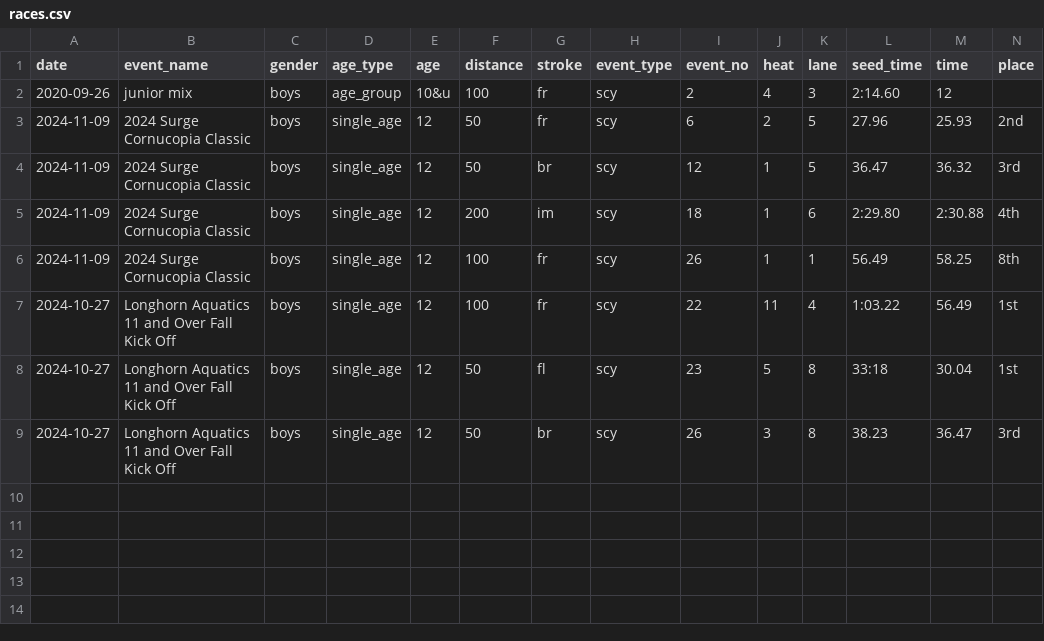
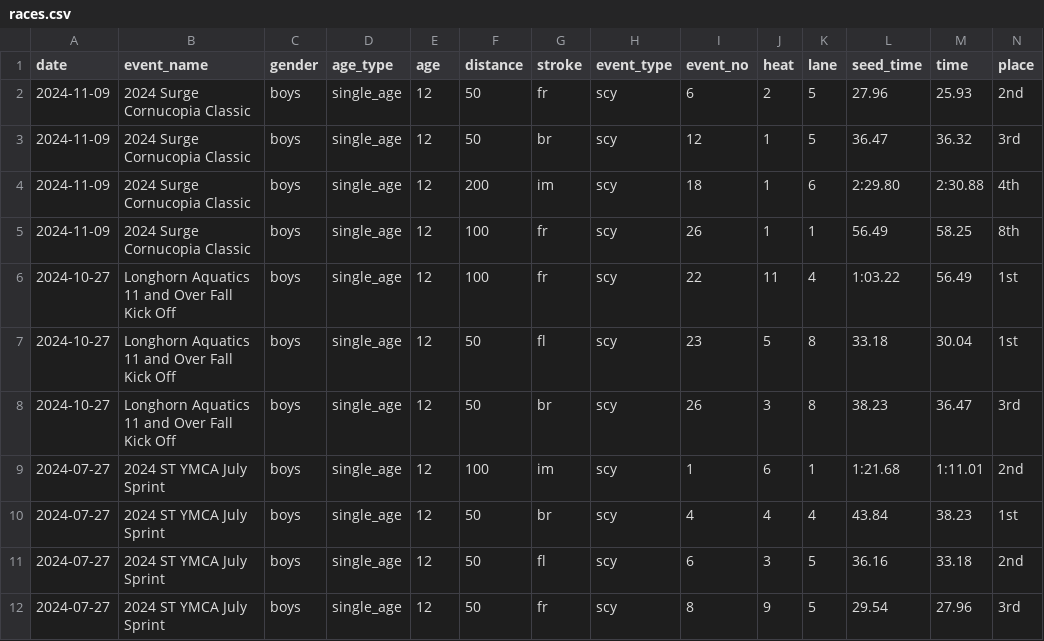
Before and after one commit to davidpacecode/likableguys, a CSV file: src/_data/races.csv, drawn as a sheet; only a part is shown; removed rows and columns are numbered as before the commit, all else as after; rows hold the shown columns only; the diff names each change by its address in the sheet, - before the commit and + after, or states it on an @@ line.

Commit message:
added another race and fixed link on home page

```diff
--- a/src/_data/races.csv
+++ b/src/_data/races.csv
-row 2: 2020-09-26 | junior mix | boys | age_group | 10&u | 100 | fr | scy | 2 | 4 | 3 | 2:14.60 | 12
-L7 (seed_time): 33:18
+L7 (seed_time): 33.18
+row 9: 2024-07-27 | 2024 ST YMCA July Sprint | boys | single_age | 12 | 100 | im | scy | 1 | 6 | 1 | 1:21.68 | 1:11.01 | 2nd
+row 10: 2024-07-27 | 2024 ST YMCA July Sprint | boys | single_age | 12 | 50 | br | scy | 4 | 4 | 4 | 43.84 | 38.23 | 1st
+row 11: 2024-07-27 | 2024 ST YMCA July Sprint | boys | single_age | 12 | 50 | fl | scy | 6 | 3 | 5 | 36.16 | 33.18 | 2nd
+row 12: 2024-07-27 | 2024 ST YMCA July Sprint | boys | single_age | 12 | 50 | fr | scy | 8 | 9 | 5 | 29.54 | 27.96 | 3rd
```
Also changed, not shown: 2 other files.
